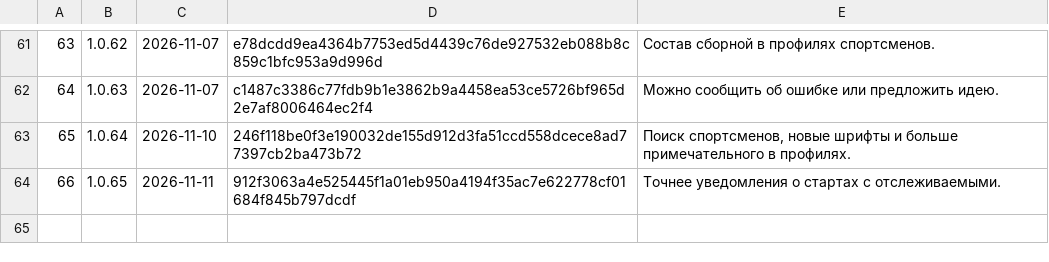
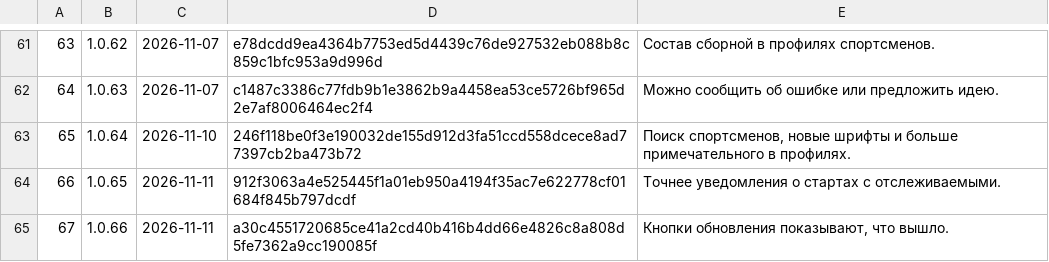
Before and after one commit to xFurya/Starty, a TSV file: tools/released.tsv, drawn as a sheet; only a part is shown, gaps mark what is left out.

```diff
--- a/tools/released.tsv
+++ b/tools/released.tsv
@@ -64 +64,2 @@
 66	1.0.65	2026-11-11	912f3063a4e525445f1a01eb950a4194f35ac7e622778cf01684f845b797dcdf	Точнее уведомления о стартах с отслеживаемыми.
+67	1.0.66	2026-11-11	a30c4551720685ce41a2cd40b416b4dd66e4826c8a808d5fe7362a9cc190085f	Кнопки обновления показывают, что вышло.
```
Also changed, not shown: 5 other files.
